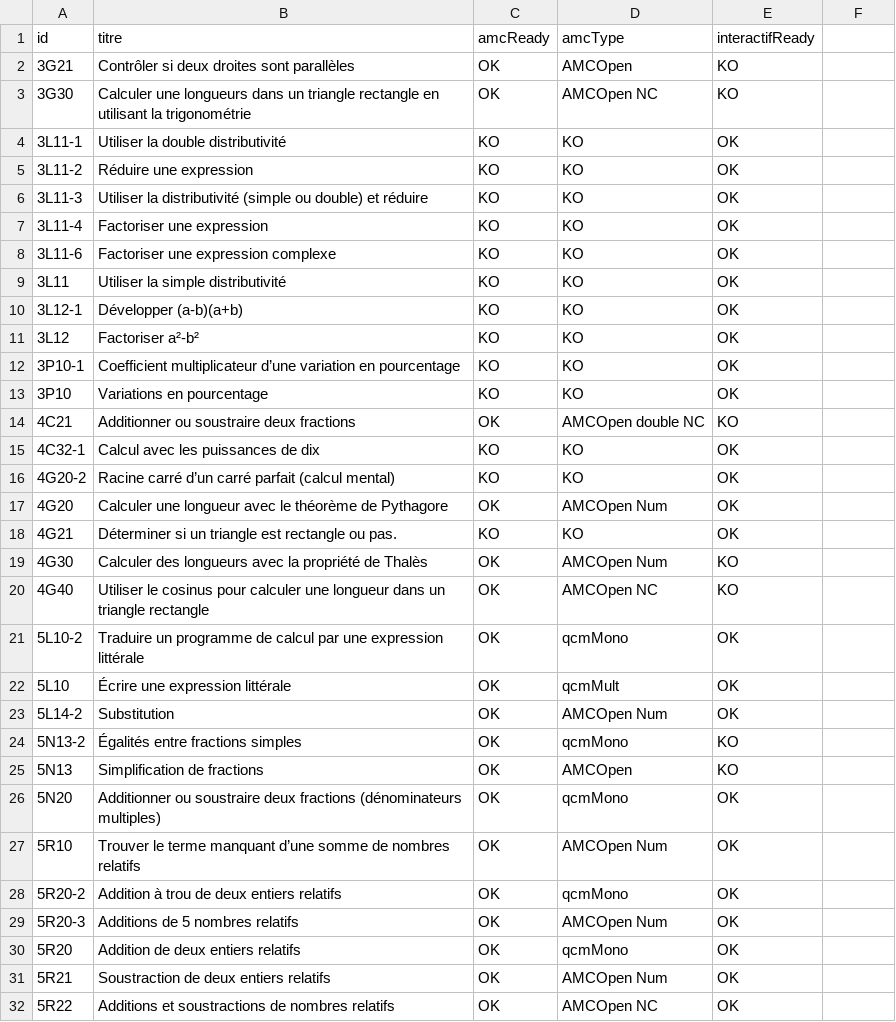
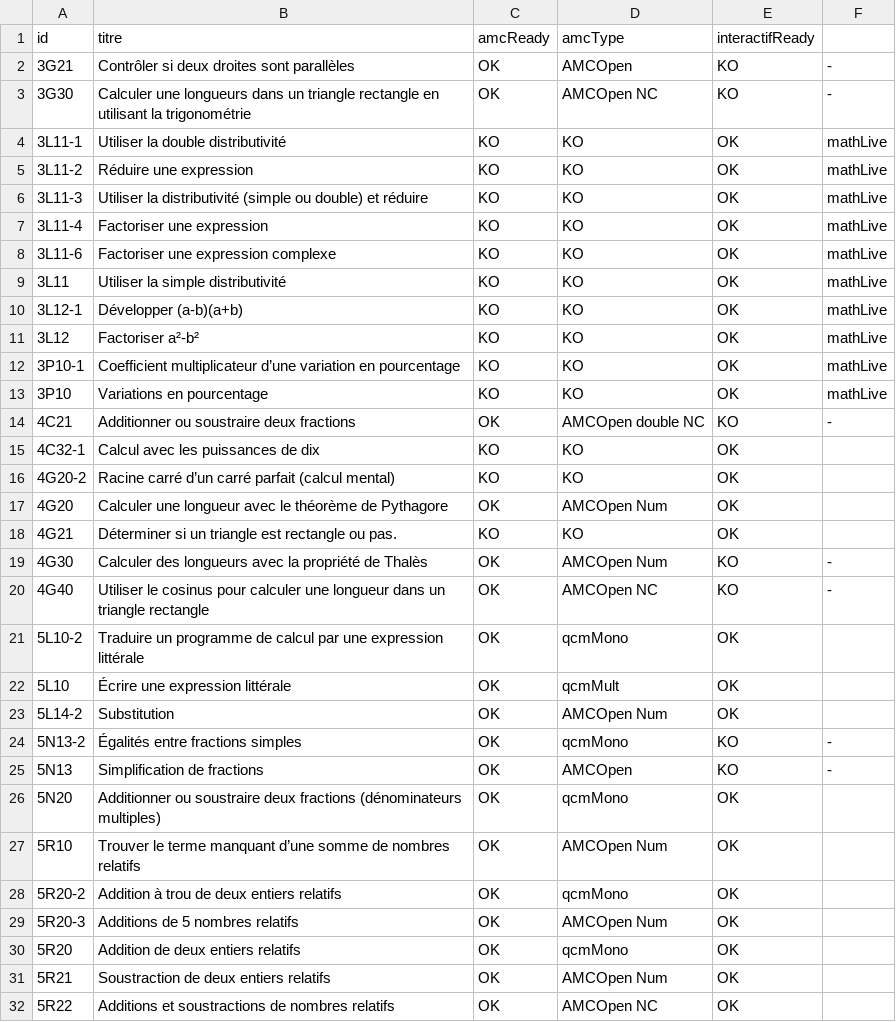
Before and after one commit to mathalea/mathalea, a CSV file: src/csv/listingParTypes.csv, drawn as a sheet; only a part is shown; the diff covers the shown part only.

Commit message:
maj listingParTypes.csv

```diff
--- a/src/csv/listingParTypes.csv
+++ b/src/csv/listingParTypes.csv
@@ -1,14 +1,14 @@
 id,titre,amcReady,amcType,interactifReady,
-3G21,Contrôler si deux droites sont parallèles,OK,AMCOpen,KO
-3G30,Calculer une longueurs dans un triangle rectangle en utilisant la trigonométrie,OK,AMCOpen NC,KO
-3L11-1,Utiliser la double distributivité,KO,KO,OK
-3L11-2,Réduire une expression,KO,KO,OK
-3L11-3,Utiliser la distributivité (simple ou double) et réduire,KO,KO,OK
-3L11-4,Factoriser une expression,KO,KO,OK
-3L11-6,Factoriser une expression complexe,KO,KO,OK
-3L11,Utiliser la simple distributivité,KO,KO,OK
-3L12-1,Développer (a-b)(a+b),KO,KO,OK
-3L12,Factoriser a²-b²,KO,KO,OK
-3P10-1,Coefficient multiplicateur d’une variation en pourcentage,KO,KO,OK
-3P10,Variations en pourcentage,KO,KO,OK
-4C21,Additionner ou soustraire deux fractions,OK,AMCOpen double NC,KO
+3G21,Contrôler si deux droites sont parallèles,OK,AMCOpen,KO,-
+3G30,Calculer une longueurs dans un triangle rectangle en utilisant la trigonométrie,OK,AMCOpen NC,KO,-
+3L11-1,Utiliser la double distributivité,KO,KO,OK,mathLive
+3L11-2,Réduire une expression,KO,KO,OK,mathLive
+3L11-3,Utiliser la distributivité (simple ou double) et réduire,KO,KO,OK,mathLive
+3L11-4,Factoriser une expression,KO,KO,OK,mathLive
+3L11-6,Factoriser une expression complexe,KO,KO,OK,mathLive
+3L11,Utiliser la simple distributivité,KO,KO,OK,mathLive
+3L12-1,Développer (a-b)(a+b),KO,KO,OK,mathLive
+3L12,Factoriser a²-b²,KO,KO,OK,mathLive
+3P10-1,Coefficient multiplicateur d’une variation en pourcentage,KO,KO,OK,mathLive
+3P10,Variations en pourcentage,KO,KO,OK,mathLive
+4C21,Additionner ou soustraire deux fractions,OK,AMCOpen double NC,KO,-
@@ -19,2 +19,2 @@ id,titre,amcReady,amcType,interactifReady,
-4G30,Calculer des longueurs avec la propriété de Thalès,OK,AMCOpen Num,KO
-4G40,Utiliser le cosinus pour calculer une longueur dans un triangle rectangle,OK,AMCOpen NC,KO
+4G30,Calculer des longueurs avec la propriété de Thalès,OK,AMCOpen Num,KO,-
+4G40,Utiliser le cosinus pour calculer une longueur dans un triangle rectangle,OK,AMCOpen NC,KO,-
@@ -24,2 +24,2 @@ id,titre,amcReady,amcType,interactifReady,
-5N13-2,Égalités entre fractions simples,OK,qcmMono,KO
-5N13,Simplification de fractions,OK,AMCOpen,KO
+5N13-2,Égalités entre fractions simples,OK,qcmMono,KO,-
+5N13,Simplification de fractions,OK,AMCOpen,KO,-
```
Also changed, not shown: 11 edited cells elsewhere in this file, 1 other file.
